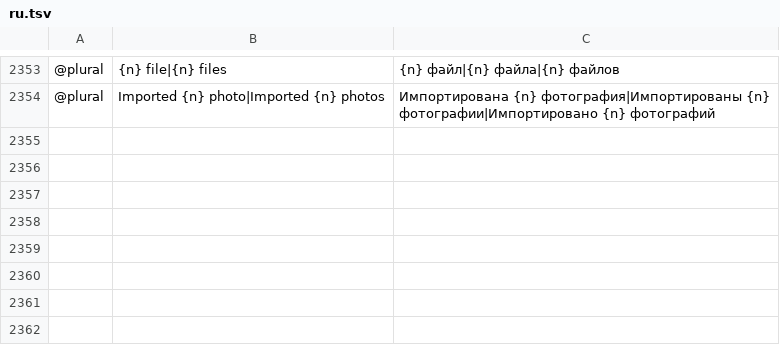
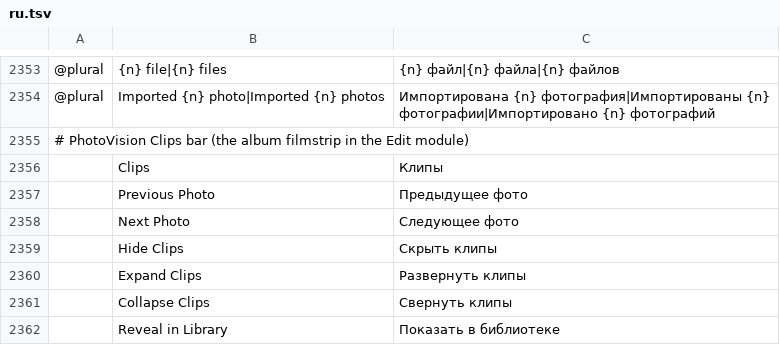
Before and after one commit to Cangrande-film/photovision, a TSV file: crates/ui-egui/src/i18n/ru.tsv, drawn as a sheet; only a part is shown, gaps mark what is left out; the diff names each change by its address in the sheet, - before the commit and + after, or states it on an @@ line.

```diff
--- a/crates/ui-egui/src/i18n/ru.tsv
+++ b/crates/ui-egui/src/i18n/ru.tsv
+row 2355: # PhotoVision Clips bar (the album filmstrip in the Edit module)
+row 2356:  | Clips | Клипы
+row 2357:  | Previous Photo | Предыдущее фото
+row 2358:  | Next Photo | Следующее фото
+row 2359:  | Hide Clips | Скрыть клипы
+row 2360:  | Expand Clips | Развернуть клипы
+row 2361:  | Collapse Clips | Свернуть клипы
+row 2362:  | Reveal in Library | Показать в библиотеке
```
Also changed, not shown: crates/ui-egui/src/i18n/cs.tsv, crates/ui-egui/src/i18n/es.tsv, 9 other files.
